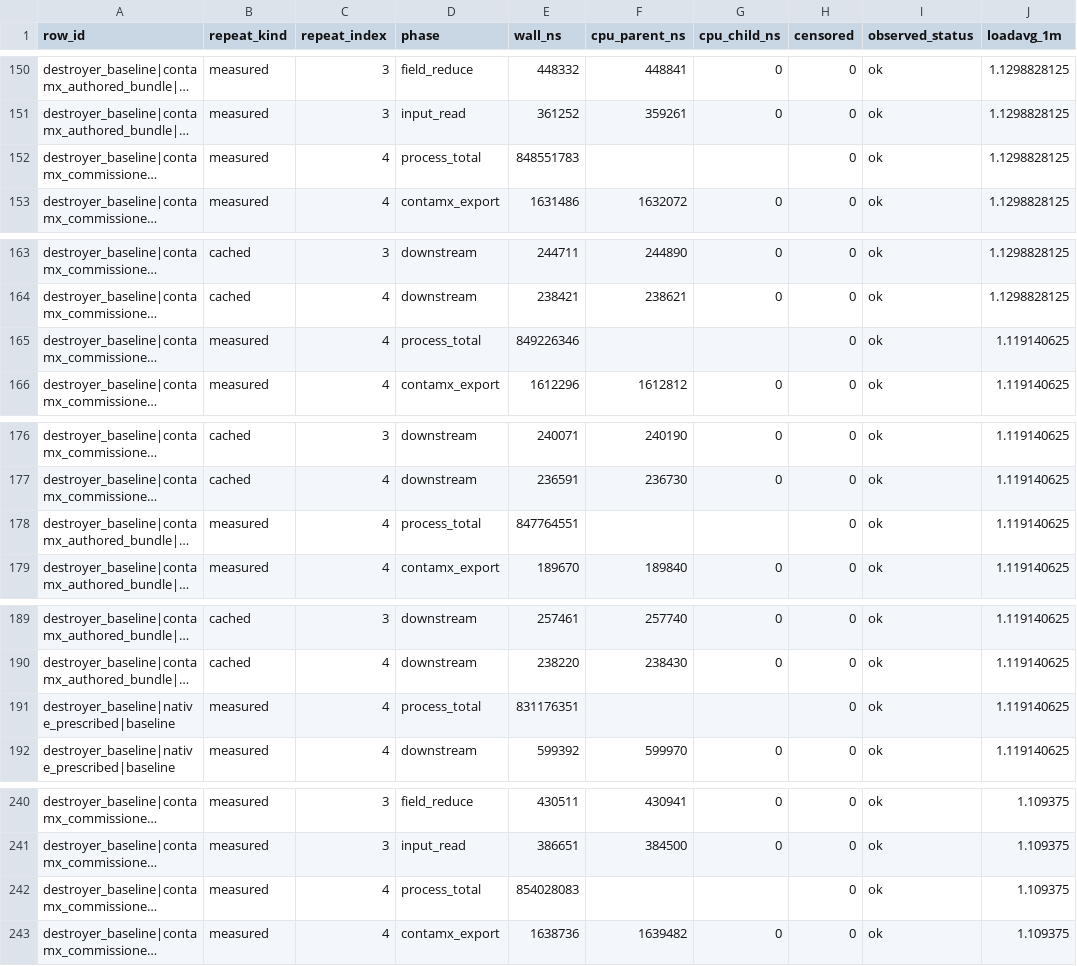
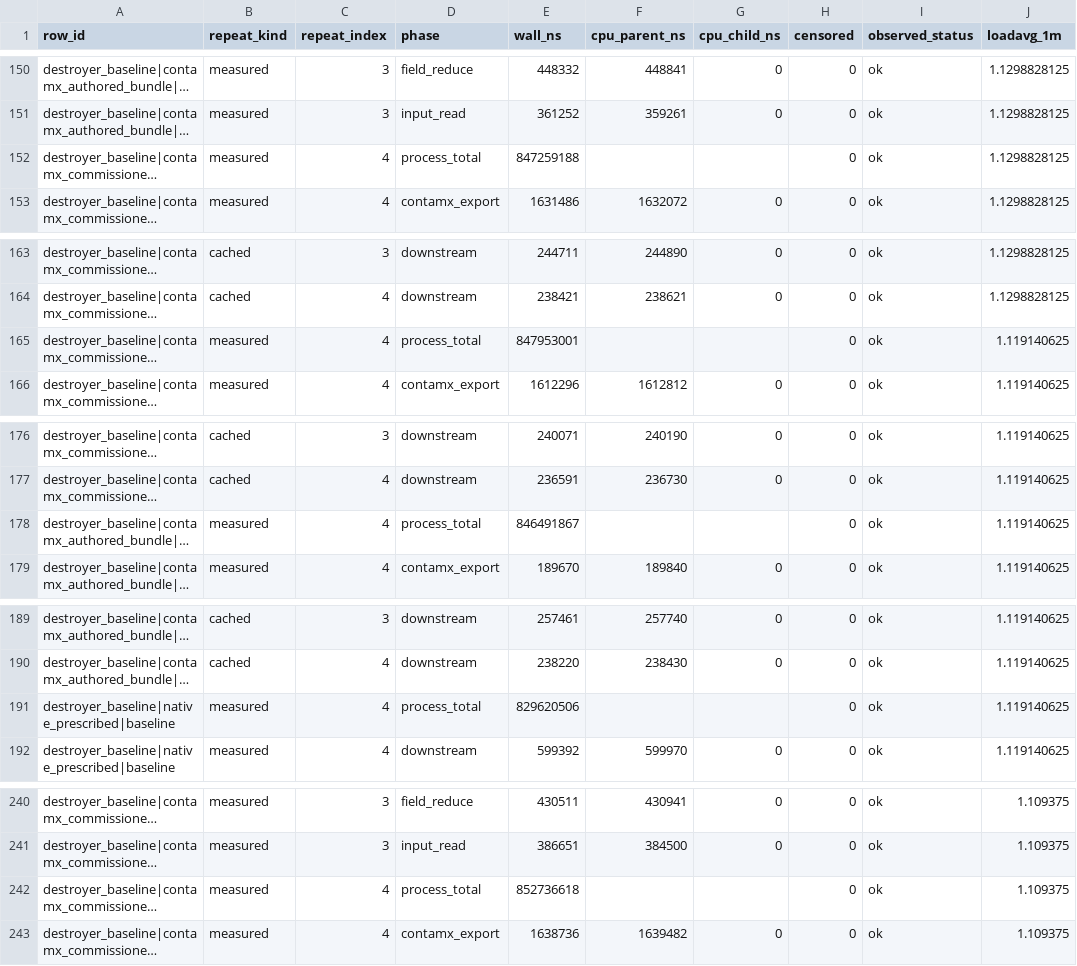
Before and after one commit to bckirkup/Crusher_to_the_Bridge, a CSV file: campaigns/contam/fleet_workup_canary_01/readout/timing_raw.csv, drawn as a sheet; only a part is shown, gaps mark what is left out; long unchanged cells end in …; the diff covers the shown part only; the diff names each change by its address in the sheet, - before the commit and + after, or states it on an @@ line.

```diff
--- a/campaigns/contam/fleet_workup_canary_01/readout/timing_raw.csv
+++ b/campaigns/contam/fleet_workup_canary_01/readout/timing_raw.csv
-E152 (wall_ns): 848551783
+E152 (wall_ns): 847259188
-E165 (wall_ns): 849226346
+E165 (wall_ns): 847953001
-E178 (wall_ns): 847764551
+E178 (wall_ns): 846491867
-E191 (wall_ns): 831176351
+E191 (wall_ns): 829620506
-E242 (wall_ns): 854028083
+E242 (wall_ns): 852736618
```
Also changed, not shown: 72 edited cells elsewhere in this file, campaigns/contam/fleet_workup_canary_01/readout/timing_summary.csv, 6 other files.
